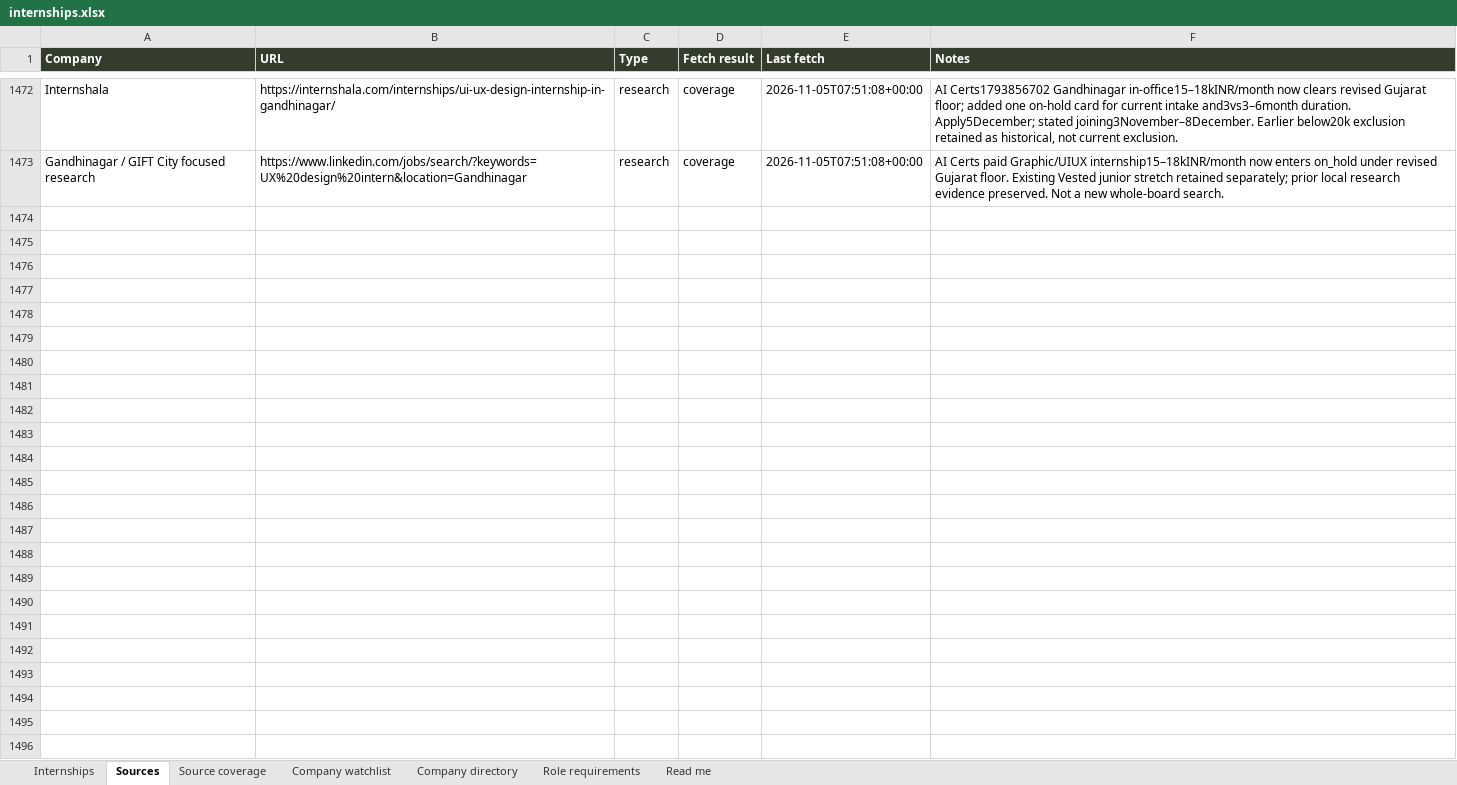
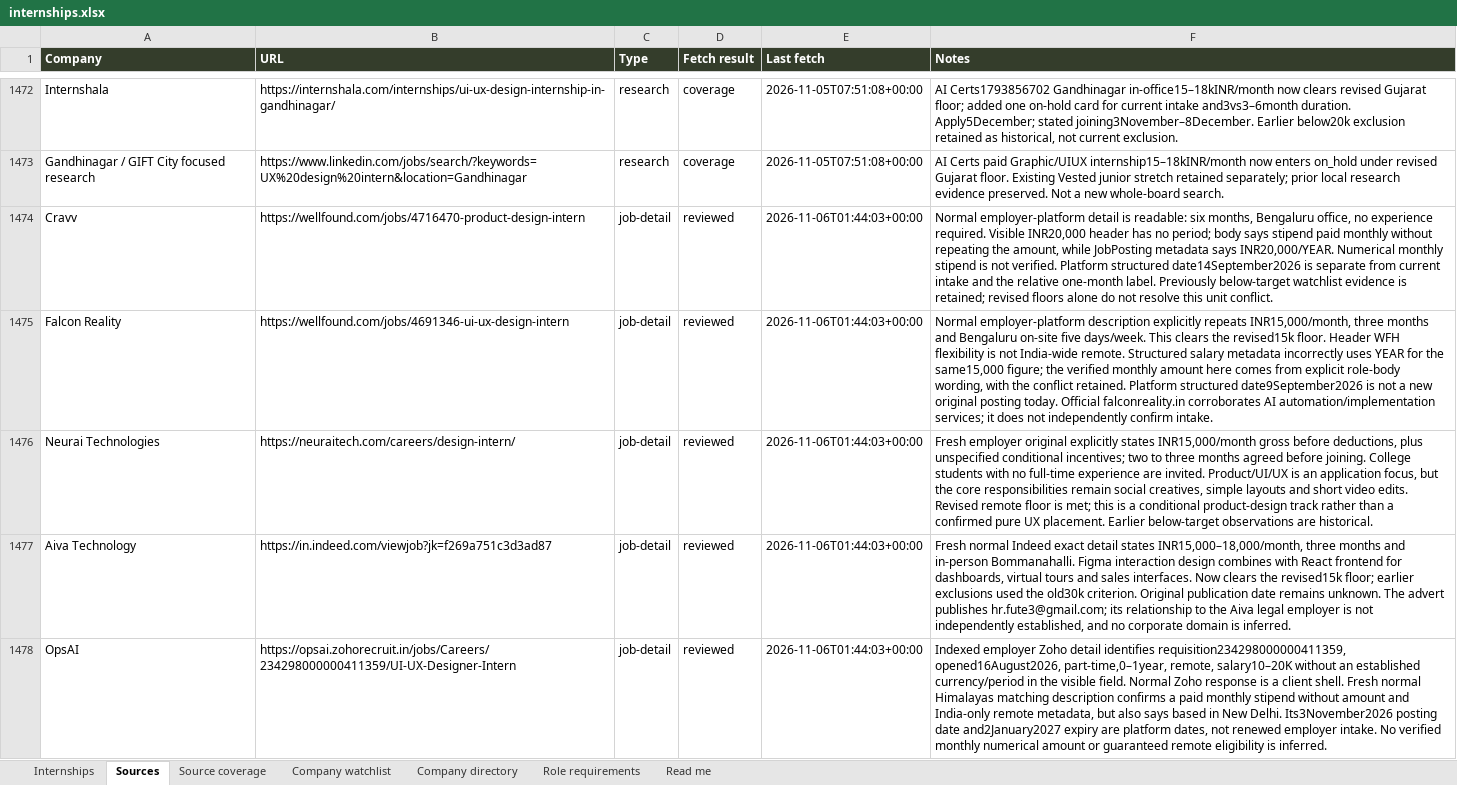
Before and after one commit to AnujR17/Chatgpt-Environment, an Excel workbook: topics/job-search-agent/app/public/data/internships.xlsx, sheet Sources, drawn as a sheet; only a part is shown, gaps mark what is left out; values as stored, in another font and other column widths than the file's, no borders; the diff covers the shown part only; the diff names each change by its address in the sheet, - before the commit and + after, or states it on an @@ line.

Commit message:
Refresh design internship research for revised stipend floors

```diff
--- a/topics/job-search-agent/app/public/data/internships.xlsx (sheet Sources)
+++ b/topics/job-search-agent/app/public/data/internships.xlsx (sheet Sources)
+row 1474: Cravv | https://wellfound.com/jobs/4716470-product-design-intern | job-detail | reviewed | 2026-11-06T01:44:03+00:00 | Normal employer-platform detail is readable: six months, Bengaluru office, no experience required. Visible INR20,000 header has no period; body says stipend paid monthly without repeating the amount, while JobPosting metadata says INR20,000/YEAR. Numerical monthly stipend is not verified. Platform structured date14September2026 is separate from current intake and the relative one-month label. Previously below-target watchlist evidence is retained; revised floors alone do not resolve this unit conflict.
+row 1475: Falcon Reality | https://wellfound.com/jobs/4691346-ui-ux-design-intern | job-detail | reviewed | 2026-11-06T01:44:03+00:00 | Normal employer-platform description explicitly repeats INR15,000/month, three months and Bengaluru on-site five days/week. This clears the revised15k floor. Header WFH flexibility is not India-wide remote. Structured salary metadata incorrectly uses YEAR for the same15,000 figure; the verified monthly amount here comes from explicit role-body wording, with the conflict retained. Platform structured date9September2026 is not a new original posting today. Official falconreality.in corroborates AI automation/implementation services; it does not independently confirm intake.
+row 1476: Neurai Technologies | https://neuraitech.com/careers/design-intern/ | job-detail | reviewed | 2026-11-06T01:44:03+00:00 | Fresh employer original explicitly states INR15,000/month gross before deductions, plus unspecified conditional incentives; two to three months agreed before joining. College students with no full-time experience are invited. Product/UI/UX is an application focus, but the core responsibilities remain social creatives, simple layouts and short video edits. Revised remote floor is met; this is a conditional product-design track rather than a confirmed pure UX placement. Earlier below-target observations are historical.
+row 1477: Aiva Technology | https://in.indeed.com/viewjob?jk=f269a751c3d3ad87 | job-detail | reviewed | 2026-11-06T01:44:03+00:00 | Fresh normal Indeed exact detail states INR15,000–18,000/month, three months and in-person Bommanahalli. Figma interaction design combines with React frontend for dashboards, virtual tours and sales interfaces. Now clears the revised15k floor; earlier exclusions used the old30k criterion. Original publication date remains unknown. The advert publishes hr.fute3@gmail.com; its relationship to the Aiva legal employer is not independently established, and no corporate domain is inferred.
+row 1478: OpsAI | https://opsai.zohorecruit.in/jobs/Careers/234298000000411359/UI-UX-Designer-Intern | job-detail | reviewed | 2026-11-06T01:44:03+00:00 | Indexed employer Zoho detail identifies requisition234298000000411359, opened16August2026, part-time,0–1year, remote, salary10–20K without an established currency/period in the visible field. Normal Zoho response is a client shell. Fresh normal Himalayas matching description confirms a paid monthly stipend without amount and India-only remote metadata, but also says based in New Delhi. Its3November2026 posting date and2January2027 expiry are platform dates, not renewed employer intake. No verified monthly numerical amount or guaranteed remote eligibility is inferred.
```
Also changed, not shown: 137 added rows elsewhere in this sheet, sheet Role requirements, sheet Internships, sheet Source coverage, sheet Company directory, sheet Company watchlist, sheet Read me, 6 other files.
